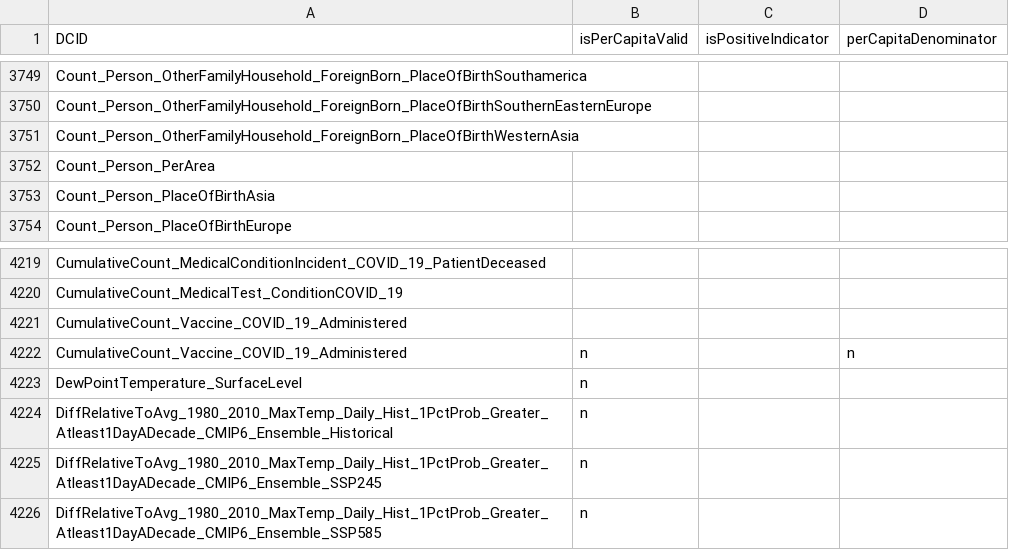
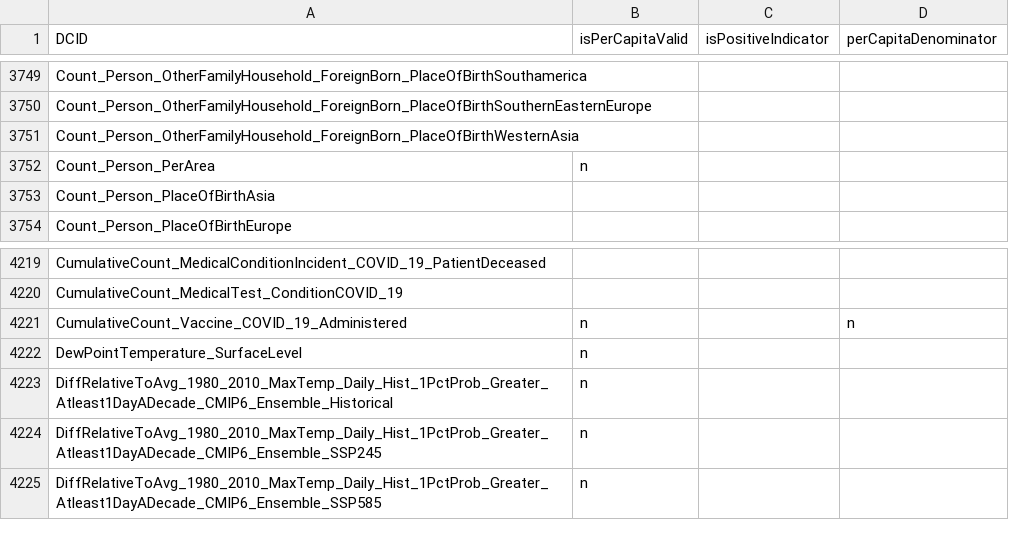
Before and after one commit to saurabh-csufi/website, a CSV file: server/config/nl_page/nl_vars_percapita_ranking.csv, drawn as a sheet; only a part is shown, gaps mark what is left out; the diff covers the shown part only.

```diff
--- a/server/config/nl_page/nl_vars_percapita_ranking.csv
+++ b/server/config/nl_page/nl_vars_percapita_ranking.csv
@@ -3751,3 +3751,3 @@ Count_Person_OtherFamilyHousehold_ForeignBorn_PlaceOfBirthSouthernEasternEurope,
 Count_Person_OtherFamilyHousehold_ForeignBorn_PlaceOfBirthWesternAsia,,,
-Count_Person_PerArea,,,
+Count_Person_PerArea,n,,
 Count_Person_PlaceOfBirthAsia,,,
@@ -4220,3 +4220,2 @@ CumulativeCount_MedicalConditionIncident_COVID_19_PatientDeceased,,,
 CumulativeCount_MedicalTest_ConditionCOVID_19,,,
-CumulativeCount_Vaccine_COVID_19_Administered,,,
 CumulativeCount_Vaccine_COVID_19_Administered,n,,n
```
Also changed, not shown: 10 added rows and 1 edited cell elsewhere in this file, 12 other files.
